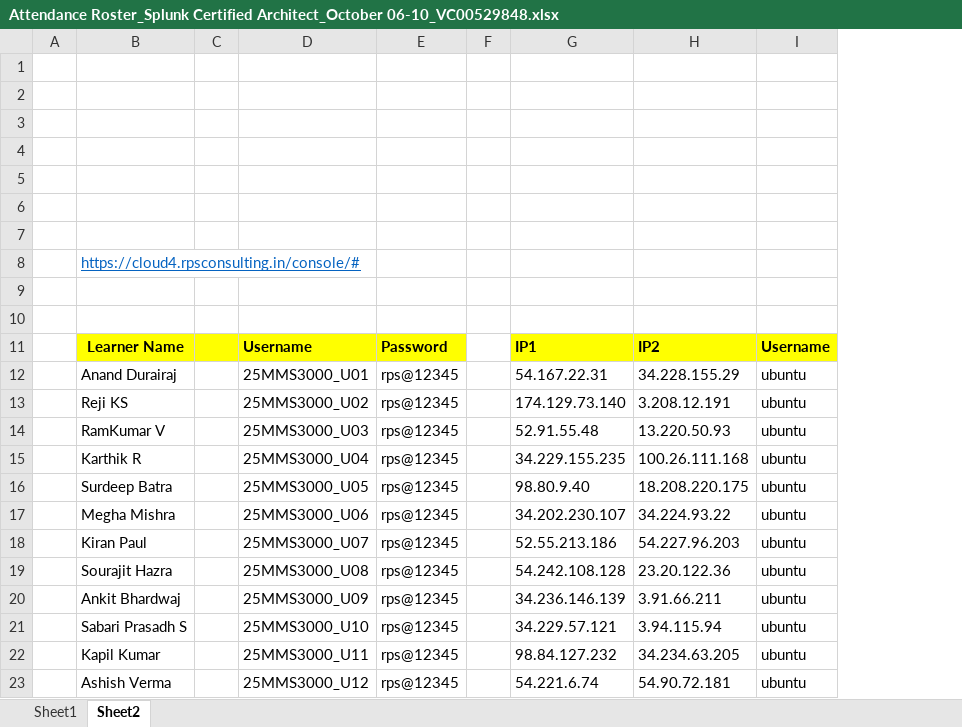
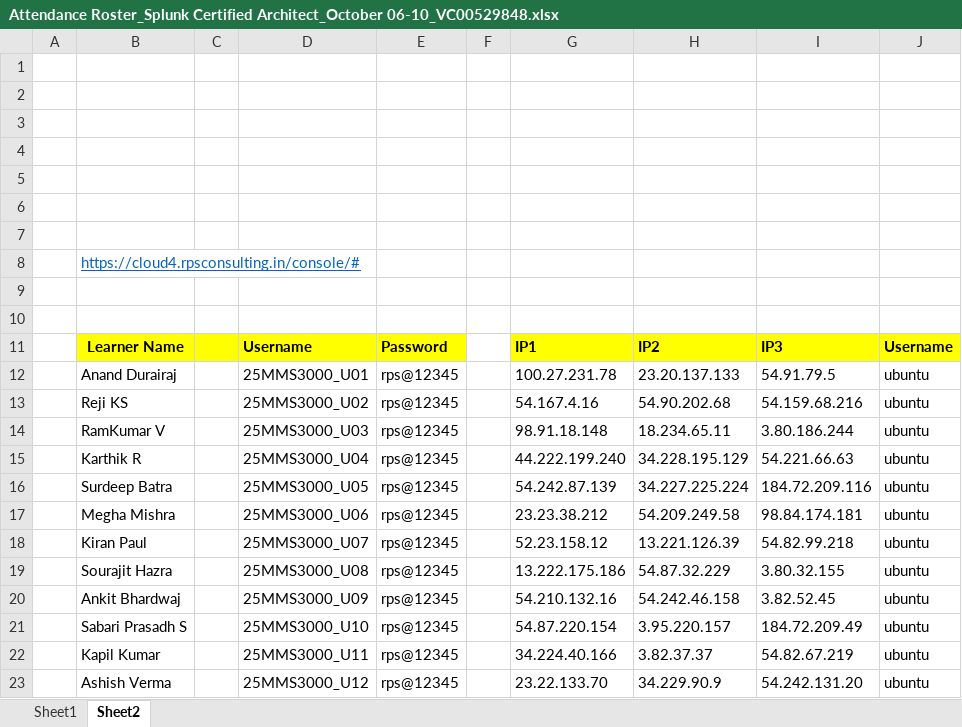
Before and after one commit to vivek9325/SPLK_ARCHITECT_06_10_2025, an Excel workbook: Attendance Roster_Splunk Certified Architect_October 06-10_VC00529848.xlsx, sheet Sheet2, drawn as a sheet; values as stored, in another font and other column widths than the file's, no borders; removed rows and columns are numbered as before the commit, all else as after; the diff names each change by its address in the sheet, - before the commit and + after, or states it on an @@ line.

Commit message:
Update Attendance Roster_Splunk Certified Architect_October 06-10_VC00529848.xlsx

```diff
--- a/Attendance Roster_Splunk Certified Architect_October 06-10_VC00529848.xlsx (sheet Sheet2)
+++ b/Attendance Roster_Splunk Certified Architect_October 06-10_VC00529848.xlsx (sheet Sheet2)
-column G, rows 11-23: IP1 | 54.167.22.31 | 174.129.73.140 | 52.91.55.48 | 34.229.155.235 | 98.80.9.40 | 34.202.230.107 | 52.55.213.186 | 54.242.108.128 | 34.236.146.139 | 34.229.57.121 | 98.84.127.232 | 54.221.6.74
-column H, rows 11-23: IP2 | 34.228.155.29 | 3.208.12.191 | 13.220.50.93 | 100.26.111.168 | 18.208.220.175 | 34.224.93.22 | 54.227.96.203 | 23.20.122.36 | 3.91.66.211 | 3.94.115.94 | 34.234.63.205 | 54.90.72.181
+column G, rows 11-23: IP1 | 100.27.231.78 | 54.167.4.16 | 98.91.18.148 | 44.222.199.240 | 54.242.87.139 | 23.23.38.212 | 52.23.158.12 | 13.222.175.186 | 54.210.132.16 | 54.87.220.154 | 34.224.40.166 | 23.22.133.70
+column H, rows 11-23: IP2 | 23.20.137.133 | 54.90.202.68 | 18.234.65.11 | 34.228.195.129 | 34.227.225.224 | 54.209.249.58 | 13.221.126.39 | 54.87.32.229 | 54.242.46.158 | 3.95.220.157 | 3.82.37.37 | 34.229.90.9
+column I, rows 11-23: IP3 | 54.91.79.5 | 54.159.68.216 | 3.80.186.244 | 54.221.66.63 | 184.72.209.116 | 98.84.174.181 | 54.82.99.218 | 3.80.32.155 | 3.82.52.45 | 184.72.209.49 | 54.82.67.219 | 54.242.131.20
```
